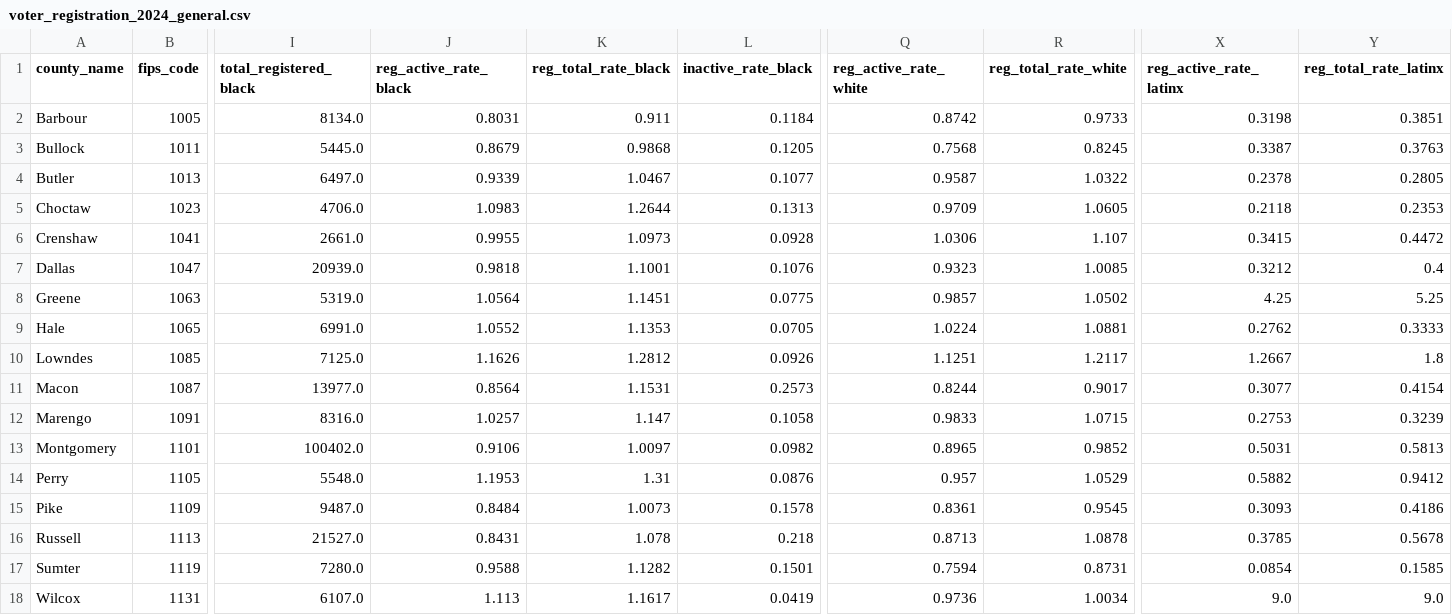
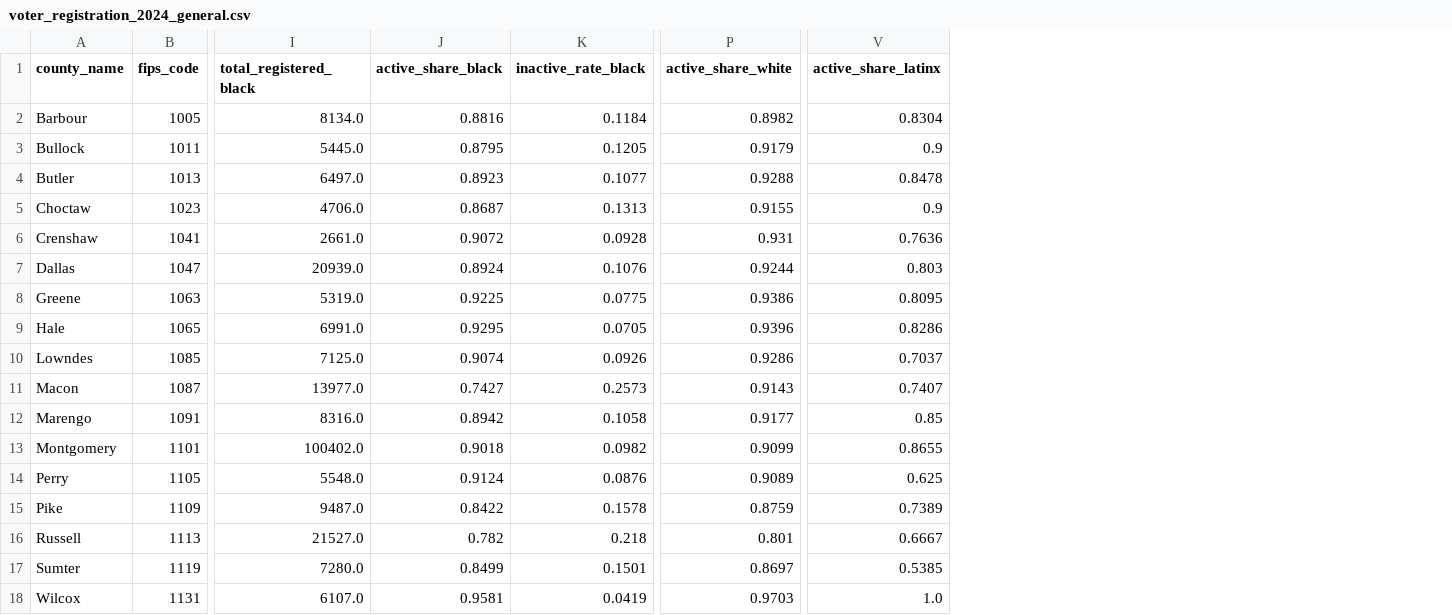
Before and after one commit to MatthewRitt/BB-DIG, a CSV file: data_storage/clean_data/voter_registration_2024_general.csv, drawn as a sheet; only a part is shown, gaps mark what is left out; removed rows and columns are numbered as before the commit, all else as after; the diff names each change by its address in the sheet, - before the commit and + after, or states it on an @@ line.

Commit message:
Updated voter reg

```diff
--- a/data_storage/clean_data/voter_registration_2024_general.csv
+++ b/data_storage/clean_data/voter_registration_2024_general.csv
-column J (reg_active_rate_black), rows 2-18: 0.8031 | 0.8679 | 0.9339 | 1.0983 | 0.9955 | 0.9818 | 1.0564 | 1.0552 | 1.1626 | 0.8564 | 1.0257 | 0.9106 | 1.1953 | 0.8484 | 0.8431 | 0.9588 | 1.113
-column K (reg_total_rate_black), rows 2-18: 0.911 | 0.9868 | 1.0467 | 1.2644 | 1.0973 | 1.1001 | 1.1451 | 1.1353 | 1.2812 | 1.1531 | 1.147 | 1.0097 | 1.31 | 1.0073 | 1.078 | 1.1282 | 1.1617
+column J (active_share_black), rows 2-18: 0.8816 | 0.8795 | 0.8923 | 0.8687 | 0.9072 | 0.8924 | 0.9225 | 0.9295 | 0.9074 | 0.7427 | 0.8942 | 0.9018 | 0.9124 | 0.8422 | 0.782 | 0.8499 | 0.9581
-column Q (reg_active_rate_white), rows 2-18: 0.8742 | 0.7568 | 0.9587 | 0.9709 | 1.0306 | 0.9323 | 0.9857 | 1.0224 | 1.1251 | 0.8244 | 0.9833 | 0.8965 | 0.957 | 0.8361 | 0.8713 | 0.7594 | 0.9736
-column R (reg_total_rate_white), rows 2-18: 0.9733 | 0.8245 | 1.0322 | 1.0605 | 1.107 | 1.0085 | 1.0502 | 1.0881 | 1.2117 | 0.9017 | 1.0715 | 0.9852 | 1.0529 | 0.9545 | 1.0878 | 0.8731 | 1.0034
+column P (active_share_white), rows 2-18: 0.8982 | 0.9179 | 0.9288 | 0.9155 | 0.931 | 0.9244 | 0.9386 | 0.9396 | 0.9286 | 0.9143 | 0.9177 | 0.9099 | 0.9089 | 0.8759 | 0.801 | 0.8697 | 0.9703
-column X (reg_active_rate_latinx), rows 2-18: 0.3198 | 0.3387 | 0.2378 | 0.2118 | 0.3415 | 0.3212 | 4.25 | 0.2762 | 1.2667 | 0.3077 | 0.2753 | 0.5031 | 0.5882 | 0.3093 | 0.3785 | 0.0854 | 9.0
-column Y (reg_total_rate_latinx), rows 2-18: 0.3851 | 0.3763 | 0.2805 | 0.2353 | 0.4472 | 0.4 | 5.25 | 0.3333 | 1.8 | 0.4154 | 0.3239 | 0.5813 | 0.9412 | 0.4186 | 0.5678 | 0.1585 | 9.0
+column V (active_share_latinx), rows 2-18: 0.8304 | 0.9 | 0.8478 | 0.9 | 0.7636 | 0.803 | 0.8095 | 0.8286 | 0.7037 | 0.7407 | 0.85 | 0.8655 | 0.625 | 0.7389 | 0.6667 | 0.5385 | 1.0
```
Also changed, not shown: 1 other file.
